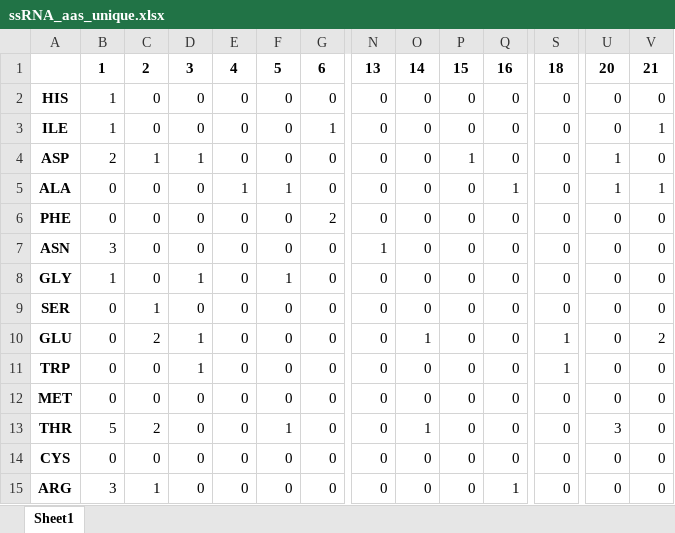
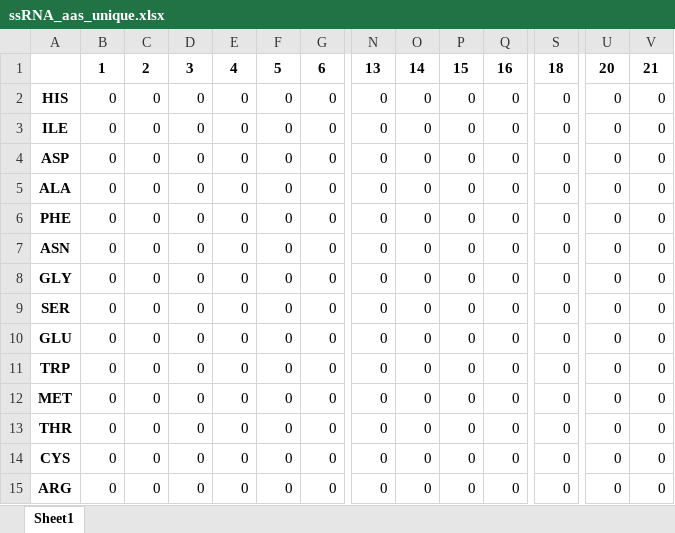
Before and after one commit to gabeorosan/pa-analysis, an Excel workbook: ssRNA_aas_unique.xlsx, sheet Sheet1, drawn as a sheet; only a part is shown, gaps mark what is left out; values as stored, in another font and other column widths than the file's, no borders; the diff covers the shown part only; the diff names each change by its address in the sheet, - before the commit and + after, or states it on an @@ line.

```diff
--- a/ssRNA_aas_unique.xlsx (sheet Sheet1)
+++ b/ssRNA_aas_unique.xlsx (sheet Sheet1)
-B2:B3: 1
+B2:B3: 0
-G3: 1
+G3: 0
-V3: 1
+V3: 0
-B4: 2
+B4: 0
-C4: 1
+C4: 0
-D4: 1
+D4: 0
-P4: 1
+P4: 0
-U4:U5: 1
+U4:U5: 0
-E5: 1
+E5: 0
-F5: 1
+F5: 0
-Q5: 1
+Q5: 0
-V5: 1
+V5: 0
-G6: 2
+G6: 0
-B7: 3
+B7: 0
-N7: 1
+N7: 0
-B8: 1
+B8: 0
-D8: 1
+D8: 0
-F8: 1
+F8: 0
-C9: 1
+C9: 0
-C10: 2
+C10: 0
-D10:D11: 1
+D10:D11: 0
-O10: 1
+O10: 0
-S10:S11: 1
+S10:S11: 0
-V10: 2
+V10: 0
-B13: 5
+B13: 0
-C13: 2
+C13: 0
-F13: 1
+F13: 0
-O13: 1
+O13: 0
-U13: 3
+U13: 0
-B15: 3
+B15: 0
-C15: 1
+C15: 0
-Q15: 1
+Q15: 0
```
Also changed, not shown: 16 edited cells elsewhere in this sheet, NA_aas_unique.xlsx, dsDNA_aas_unique.xlsx, 14 other files.
